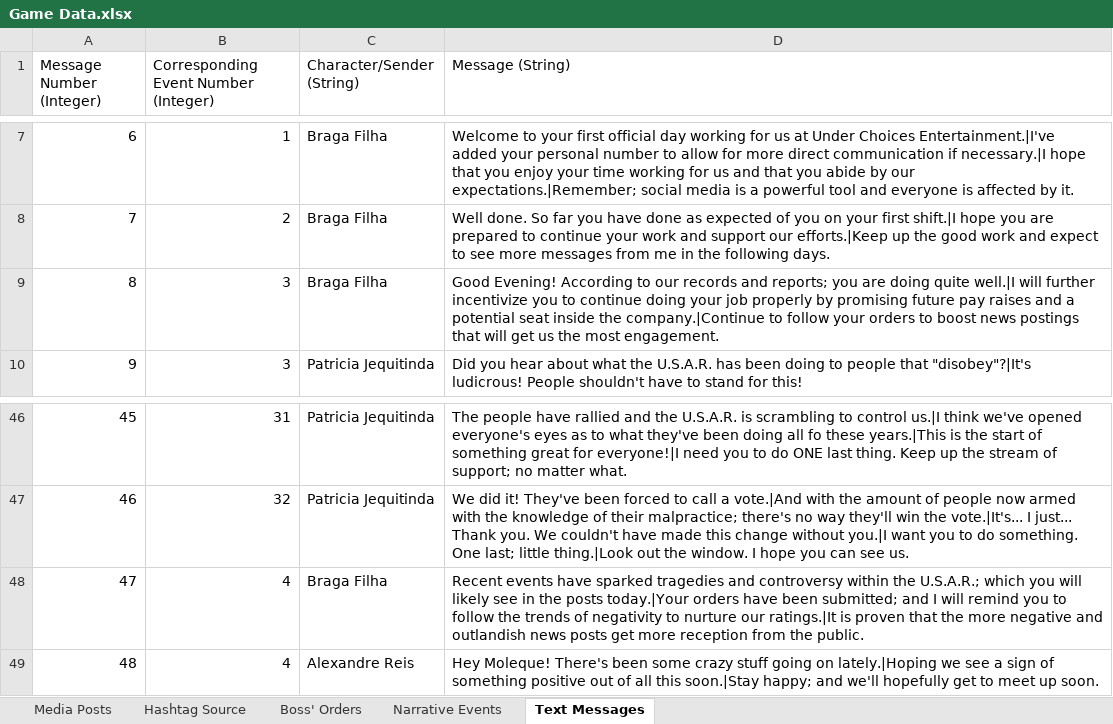
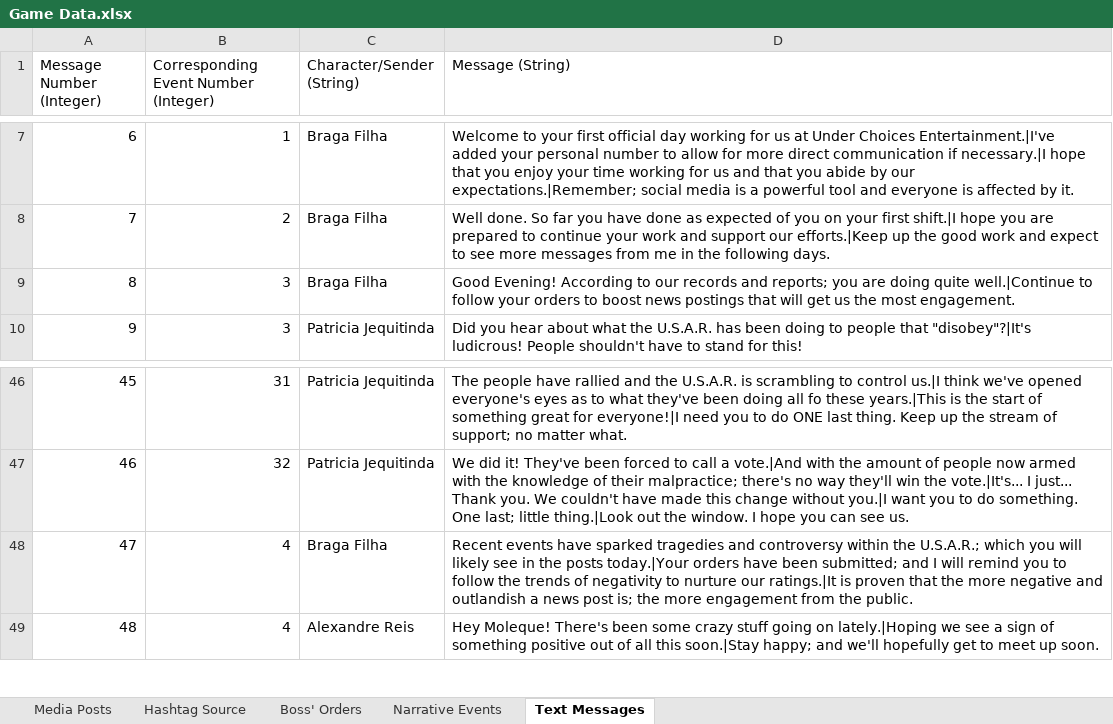
Before and after one commit to ZizoMass/UnderChoices, an Excel workbook: Source/Narrative/Game Data.xlsx, sheet Text Messages, drawn as a sheet; only a part is shown, gaps mark what is left out; values as stored, in another font and other column widths than the file's, no borders; table styles not drawn; the diff names each change by its address in the sheet, - before the commit and + after, or states it on an @@ line.

Commit message:
Minor changes to Text messages

```diff
--- a/Source/Narrative/Game Data.xlsx (sheet Text Messages)
+++ b/Source/Narrative/Game Data.xlsx (sheet Text Messages)
-D9 (Message (String)): …doing quite well.|I will further incentivize you to continue doing your job properly by promising future pay raises and a potential seat inside the company.|Continue to follow…
+D9 (Message (String)): …doing quite well.|Continue to follow…
-D48 (Message (String)): …and outlandish news posts get more reception from the…
+D48 (Message (String)): …and outlandish a news post is; the more engagement from the…
```
Also changed, not shown: sheet Media Posts.
